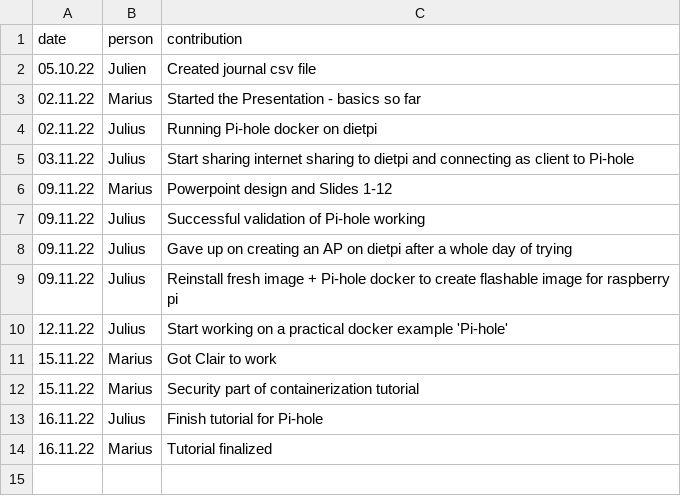
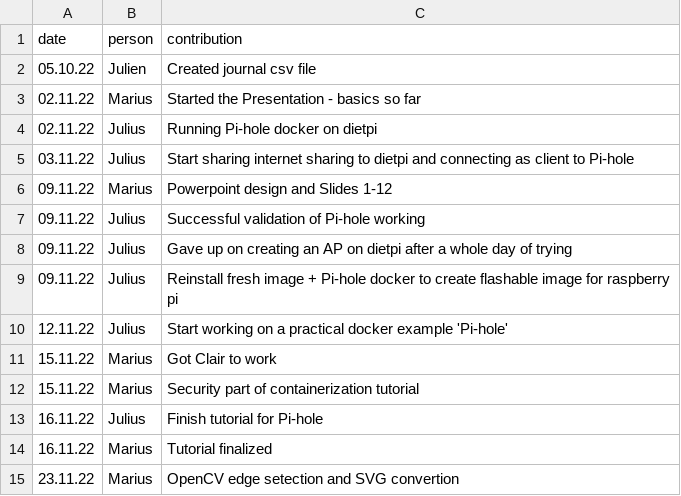
Before and after one commit to nembrinj/protofablab, a CSV file: topics/03_containerization/journal.csv, drawn as a sheet.

Commit message:
Update journal.csv

```diff
--- a/topics/03_containerization/journal.csv
+++ b/topics/03_containerization/journal.csv
@@ -14 +14,2 @@ date,person,contribution
 16.11.22, Marius, Tutorial finalized
+23.11.22, Marius, OpenCV edge setection and SVG convertion
```
